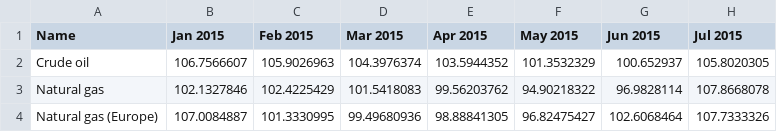
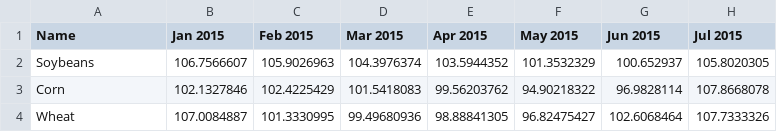
Before and after one commit to unctad-infovis/2022-tdr_report, a CSV file: assets/data/Fig_2_9 - data_b_monthly.csv, drawn as a sheet; only a part is shown; the diff names each change by its address in the sheet, - before the commit and + after, or states it on an @@ line.

Commit message:
Fixed data

```diff
--- a/assets/data/Fig_2_9 - data_b_monthly.csv
+++ b/assets/data/Fig_2_9 - data_b_monthly.csv
-A2 (Name): Crude oil
+A2 (Name): Soybeans
-A3 (Name): Natural gas
+A3 (Name): Corn
-A4 (Name): Natural gas (Europe)
+A4 (Name): Wheat
```
Also changed, not shown: public/assets/data/2022-tdr_report_figure_2_09b_monthly.csv.
